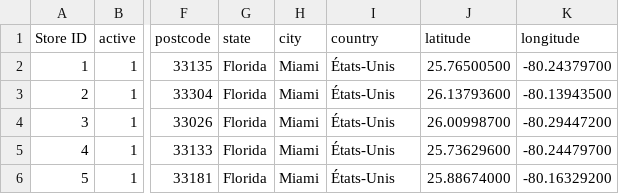
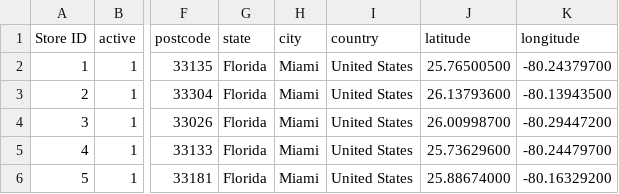
Before and after one commit to leedzUp/leedzup, a CSV file: docs/csv_import/store_contacts.csv, drawn as a sheet; only a part is shown, gaps mark what is left out; the diff names each change by its address in the sheet, - before the commit and + after, or states it on an @@ line.

Commit message:
BO: Update Country in Store Contacts CSV File

```diff
--- a/docs/csv_import/store_contacts.csv
+++ b/docs/csv_import/store_contacts.csv
-I2:I6 (country): États-Unis
+I2:I6 (country): United States
```
